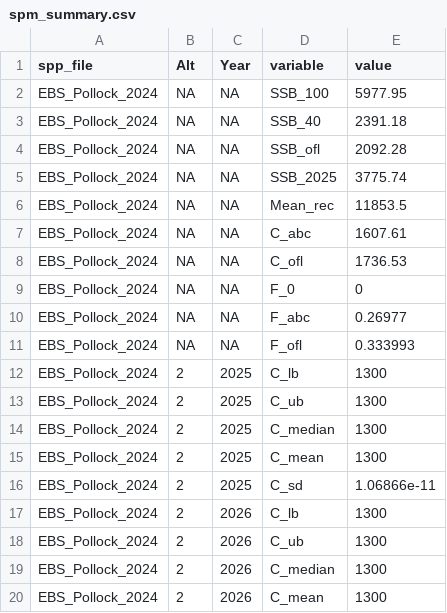
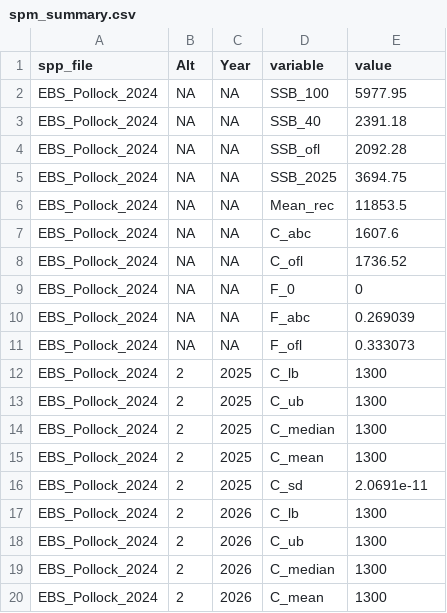
Before and after one commit to jimianelli/rtmb_ebswp, a CSV file: analysis/output/spmR_projection_alt2_fixed1300/spm_summary.csv, drawn as a sheet; only a part is shown; the diff covers the shown part only.

```diff
--- a/analysis/output/spmR_projection_alt2_fixed1300/spm_summary.csv
+++ b/analysis/output/spmR_projection_alt2_fixed1300/spm_summary.csv
@@ -4,9 +4,9 @@ EBS_Pollock_2024,NA,NA,SSB_40, 2391.18
 EBS_Pollock_2024,NA,NA,SSB_ofl, 2092.28
-EBS_Pollock_2024,NA,NA,SSB_2025,3775.74
+EBS_Pollock_2024,NA,NA,SSB_2025,3694.75
 EBS_Pollock_2024,NA,NA,Mean_rec, 11853.5
-EBS_Pollock_2024,NA,NA,C_abc,1607.61
-EBS_Pollock_2024,NA,NA,C_ofl,1736.53
+EBS_Pollock_2024,NA,NA,C_abc,1607.6
+EBS_Pollock_2024,NA,NA,C_ofl,1736.52
 EBS_Pollock_2024,NA,NA,F_0,0
-EBS_Pollock_2024,NA,NA,F_abc,0.26977
-EBS_Pollock_2024,NA,NA,F_ofl,0.333993
+EBS_Pollock_2024,NA,NA,F_abc,0.269039
+EBS_Pollock_2024,NA,NA,F_ofl,0.333073
 EBS_Pollock_2024,2,2025,C_lb,1300
@@ -15,3 +15,3 @@ EBS_Pollock_2024,2,2025,C_median,1300
 EBS_Pollock_2024,2,2025,C_mean,1300
-EBS_Pollock_2024,2,2025,C_sd,1.06866e-11
+EBS_Pollock_2024,2,2025,C_sd,2.0691e-11
 EBS_Pollock_2024,2,2026,C_lb,1300
```
Also changed, not shown: 71 edited cells elsewhere in this file, analysis/output/spmR_projection/spm_summary.csv, analysis/output/spmR_projection/tier3_seven_scenario_table.csv, 20 other files.
